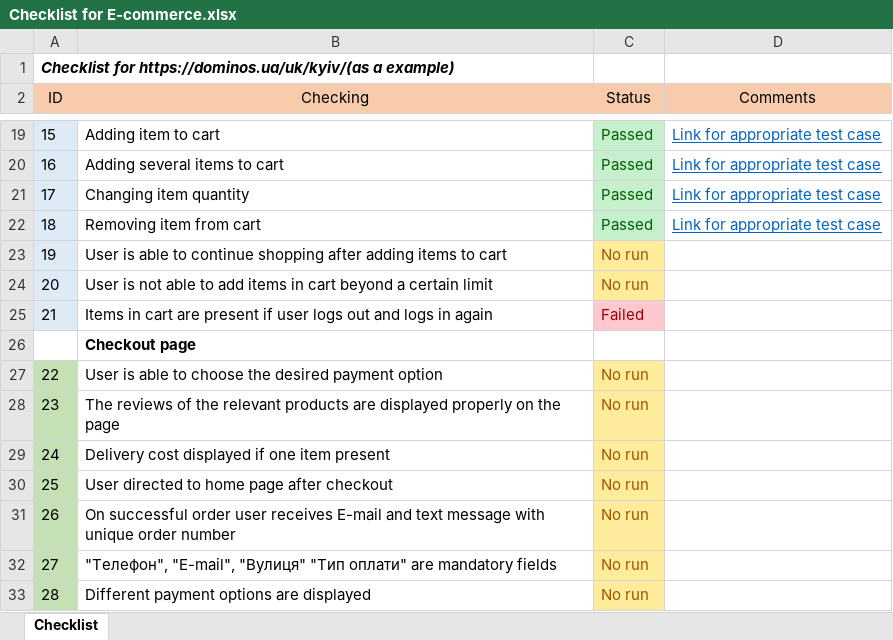
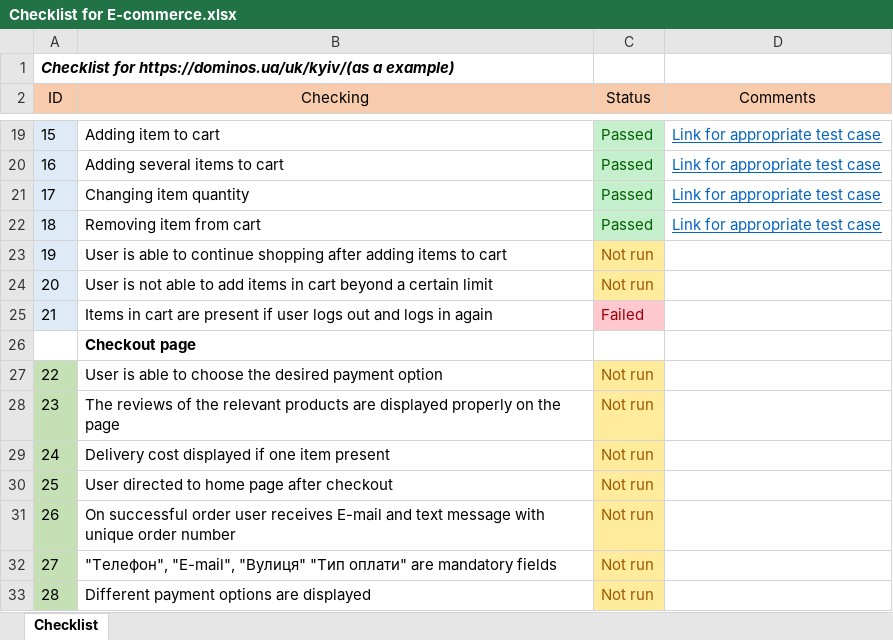
Before and after one commit to Oleksandr-Mnk/Test-documentation, an Excel workbook: Checklists/Checklist for E-commerce.xlsx, sheet Checklist, drawn as a sheet; only a part is shown, gaps mark what is left out; values as stored, in another font and other column widths than the file's, no borders; the diff covers the shown part only; the diff names each change by its address in the sheet, - before the commit and + after, or states it on an @@ line.

Commit message:
Update status for checkings

```diff
--- a/Checklists/Checklist for E-commerce.xlsx (sheet Checklist)
+++ b/Checklists/Checklist for E-commerce.xlsx (sheet Checklist)
-C23:C24 (Status): No run
+C23:C24 (Status): Not run
-C27:C33 (Status): No run
+C27:C33 (Status): Not run
```
Also changed, not shown: 14 edited cells elsewhere in this sheet.
